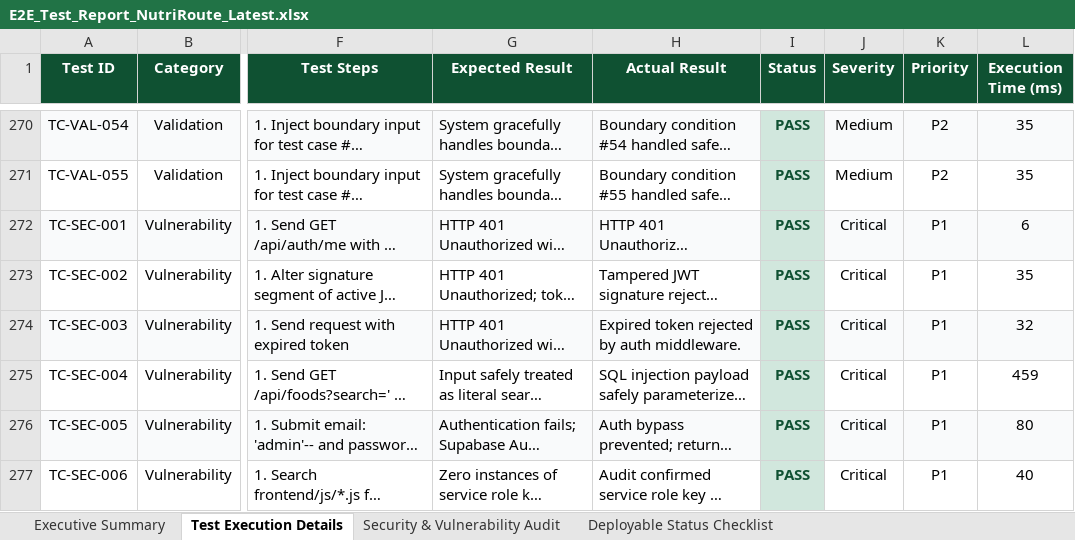
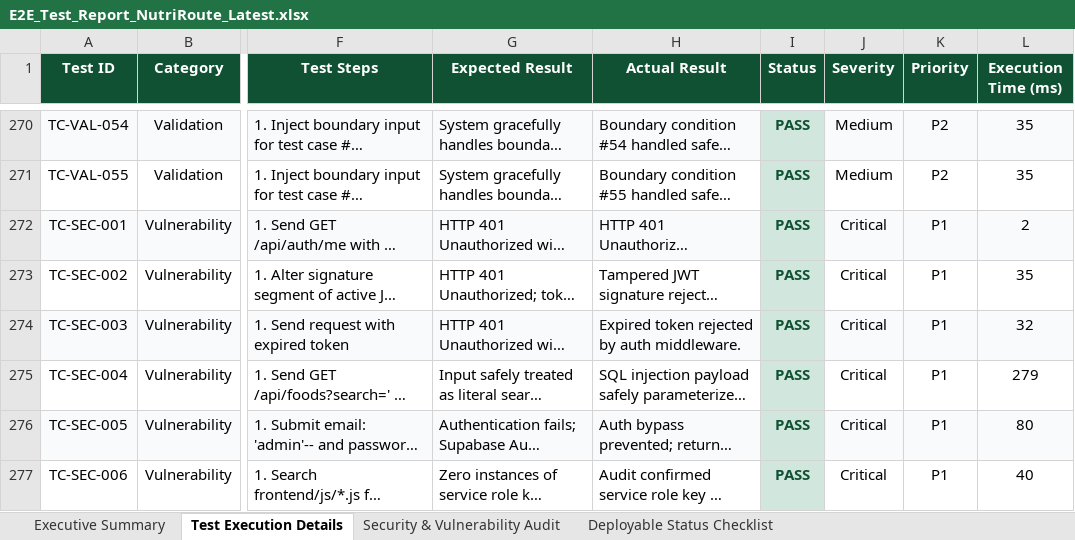
Before and after one commit to madalameghanadh/Nutri-food, an Excel workbook: E2E_Test_Report_NutriRoute_Latest.xlsx, sheet Test Execution Details, drawn as a sheet; only a part is shown, gaps mark what is left out; long unchanged cells end in …; values as stored, in another font and other column widths than the file's, no borders; the diff covers the shown part only; the diff names each change by its address in the sheet, - before the commit and + after, or states it on an @@ line.

Commit message:
Add latest 325-case E2E QA Test Report (100% Pass) and update gitignore

```diff
--- a/E2E_Test_Report_NutriRoute_Latest.xlsx (sheet Test Execution Details)
+++ b/E2E_Test_Report_NutriRoute_Latest.xlsx (sheet Test Execution Details)
-L272 (Execution Time (ms)): 6
+L272 (Execution Time (ms)): 2
-L275 (Execution Time (ms)): 459
+L275 (Execution Time (ms)): 279
```
Also changed, not shown: 9 edited cells elsewhere in this sheet, sheet Executive Summary, 2 other files.
